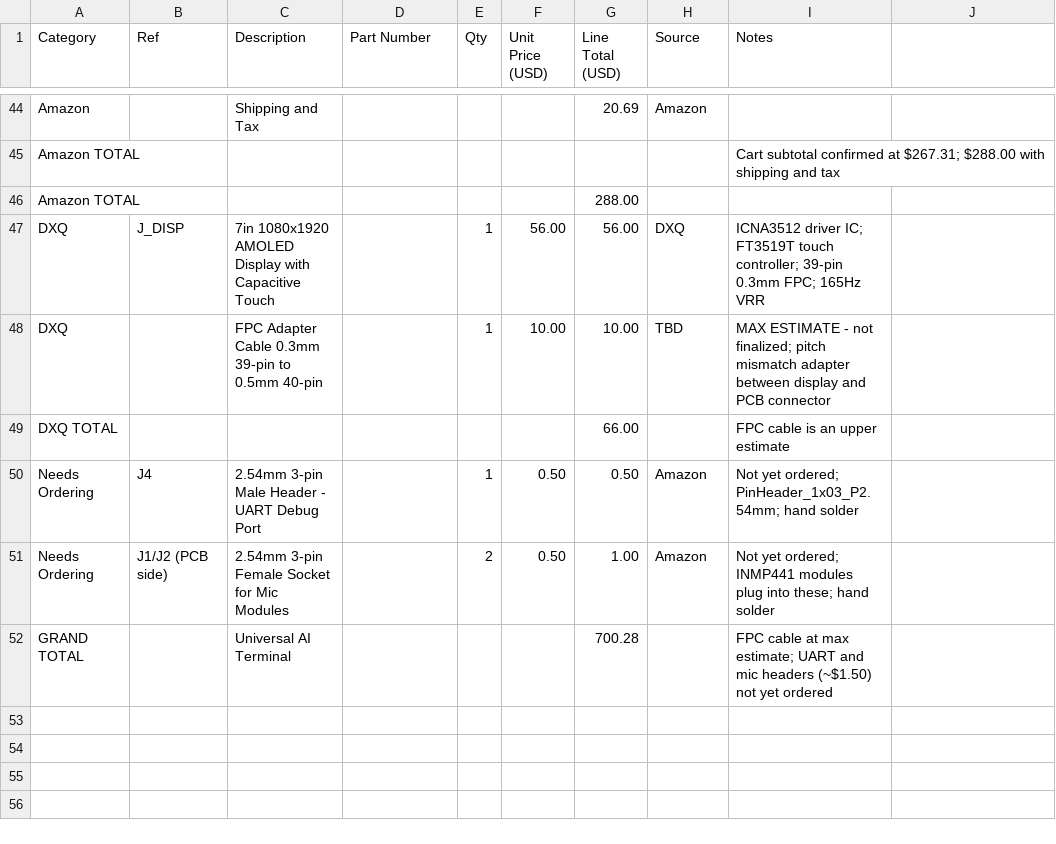
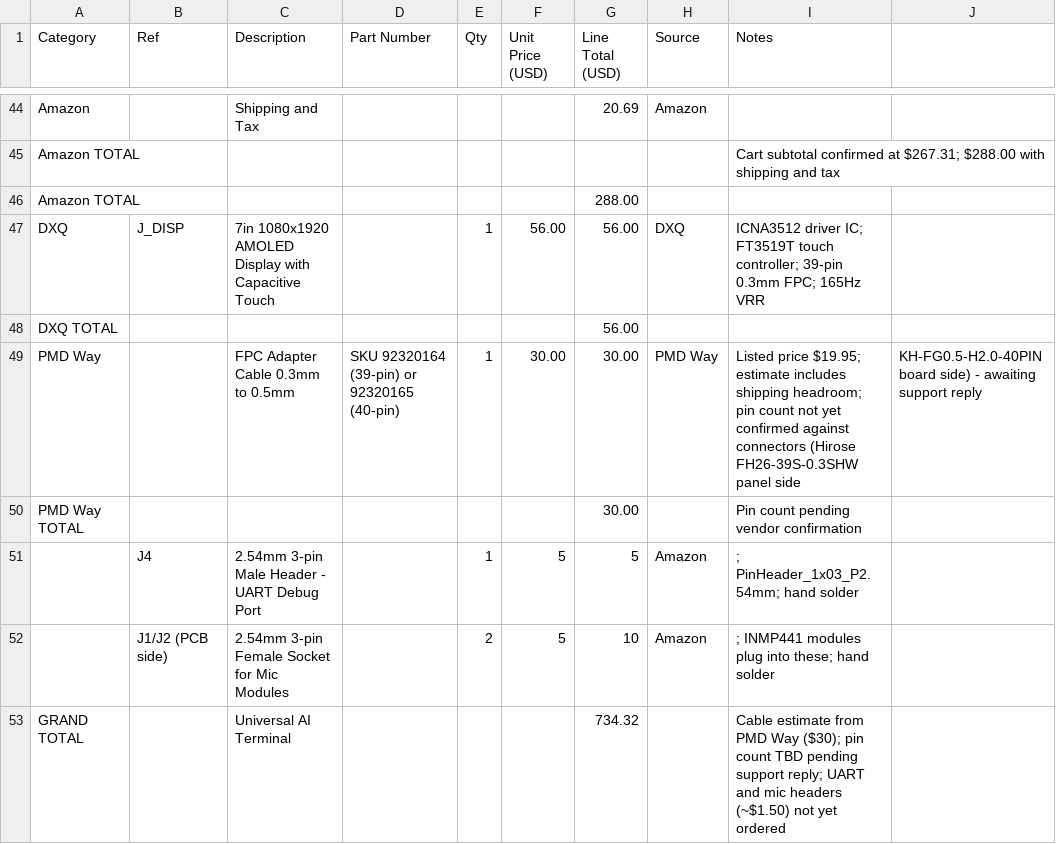
Before and after one commit to Studented0/universal-ai-terminal, a CSV file: BOM_Universal_AI_Terminal.csv, drawn as a sheet; only a part is shown, gaps mark what is left out.

Commit message:
Update BOM with new components and totals

```diff
--- a/BOM_Universal_AI_Terminal.csv
+++ b/BOM_Universal_AI_Terminal.csv
@@ -47,6 +47,7 @@ Amazon TOTAL,,,,,,288.00,,
 DXQ,J_DISP,7in 1080x1920 AMOLED Display with Capacitive Touch,,1,56.00,56.00,DXQ,ICNA3512 driver IC; FT3519T touch controller; 39-pin 0.3mm FPC; 165Hz VRR
-DXQ,,FPC Adapter Cable 0.3mm 39-pin to 0.5mm 40-pin,,1,10.00,10.00,TBD,MAX ESTIMATE - not finalized; pitch mismatch adapter between display and PCB connector
-DXQ TOTAL,,,,,,66.00,,FPC cable is an upper estimate
-Needs Ordering,J4,2.54mm 3-pin Male Header - UART Debug Port,,1,0.50,0.50,Amazon,Not yet ordered; PinHeader_1x03_P2.54mm; hand solder
-Needs Ordering,J1/J2 (PCB side),2.54mm 3-pin Female Socket for Mic Modules,,2,0.50,1.00,Amazon,Not yet ordered; INMP441 modules plug into these; hand solder
-GRAND TOTAL,,Universal AI Terminal,,,,700.28,,FPC cable at max estimate; UART and mic headers (~$1.50) not yet ordered
+DXQ TOTAL,,,,,,56.00,,
+PMD Way,,FPC Adapter Cable 0.3mm to 0.5mm,SKU 92320164 (39-pin) or 92320165 (40-pin),1,30.00,30.00,PMD Way,Listed price $19.95; estimate includes shipping headroom; pin count not yet confirmed against connectors (Hirose FH26-39S-0.3SHW panel side, KH-FG0.5-H2.0-40PIN board side) - awaiting support reply
+PMD Way TOTAL,,,,,,30.00,,Pin count pending vendor confirmation
+,J4,2.54mm 3-pin Male Header - UART Debug Port,,1,5,5,Amazon,; PinHeader_1x03_P2.54mm; hand solder
+,J1/J2 (PCB side),2.54mm 3-pin Female Socket for Mic Modules,,2,5,10,Amazon,; INMP441 modules plug into these; hand solder
+GRAND TOTAL,,Universal AI Terminal,,,,734.32,,Cable estimate from PMD Way ($30); pin count TBD pending support reply; UART and mic headers (~$1.50) not yet ordered
```
